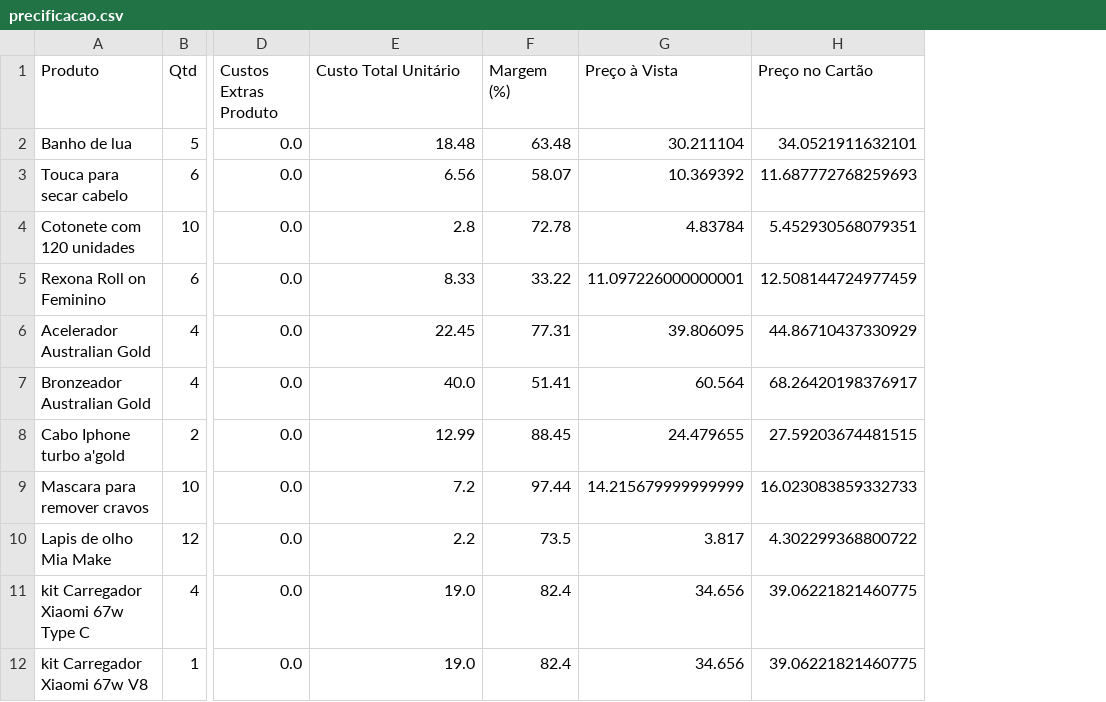
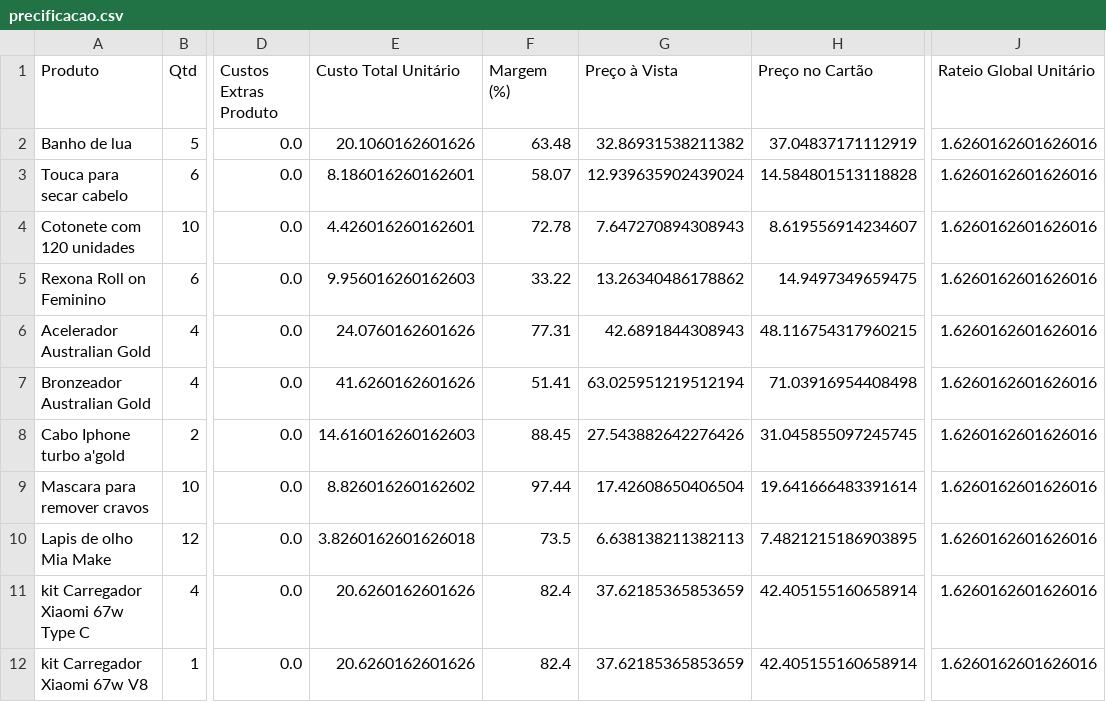
Before and after one commit to ribeiromendes5014-design/Precificar, a CSV file: precificacao.csv, drawn as a sheet; only a part is shown, gaps mark what is left out; the diff covers the shown part only; the diff names each change by its address in the sheet, - before the commit and + after, or states it on an @@ line.

Commit message:
♻️ Alteração automática na precificação

```diff
--- a/precificacao.csv
+++ b/precificacao.csv
+column J (Rateio Global Unitário), rows 2-12: all 1.6260162601626016
-E2 (Custo Total Unitário): 18.48
+E2 (Custo Total Unitário): 20.1060162601626
-G2 (Preço à Vista): 30.211104
+G2 (Preço à Vista): 32.86931538211382
-H2 (Preço no Cartão): 34.0521911632101
+H2 (Preço no Cartão): 37.04837171112919
-E3 (Custo Total Unitário): 6.56
+E3 (Custo Total Unitário): 8.186016260162601
-G3 (Preço à Vista): 10.369392
+G3 (Preço à Vista): 12.939635902439024
-H3 (Preço no Cartão): 11.687772768259693
+H3 (Preço no Cartão): 14.584801513118828
-E4 (Custo Total Unitário): 2.8
+E4 (Custo Total Unitário): 4.426016260162601
-G4 (Preço à Vista): 4.83784
+G4 (Preço à Vista): 7.647270894308943
-H4 (Preço no Cartão): 5.452930568079351
+H4 (Preço no Cartão): 8.619556914234607
-E5 (Custo Total Unitário): 8.33
+E5 (Custo Total Unitário): 9.956016260162603
-G5 (Preço à Vista): 11.097226000000001
+G5 (Preço à Vista): 13.26340486178862
-H5 (Preço no Cartão): 12.508144724977459
+H5 (Preço no Cartão): 14.9497349659475
-E6 (Custo Total Unitário): 22.45
+E6 (Custo Total Unitário): 24.0760162601626
-G6 (Preço à Vista): 39.806095
+G6 (Preço à Vista): 42.6891844308943
-H6 (Preço no Cartão): 44.86710437330929
+H6 (Preço no Cartão): 48.116754317960215
-E7 (Custo Total Unitário): 40.0
+E7 (Custo Total Unitário): 41.6260162601626
-G7 (Preço à Vista): 60.564
+G7 (Preço à Vista): 63.025951219512194
-H7 (Preço no Cartão): 68.26420198376917
+H7 (Preço no Cartão): 71.03916954408498
-E8 (Custo Total Unitário): 12.99
+E8 (Custo Total Unitário): 14.616016260162603
-G8 (Preço à Vista): 24.479655
+G8 (Preço à Vista): 27.543882642276426
-H8 (Preço no Cartão): 27.59203674481515
+H8 (Preço no Cartão): 31.045855097245745
-E9 (Custo Total Unitário): 7.2
+E9 (Custo Total Unitário): 8.826016260162602
-G9 (Preço à Vista): 14.215679999999999
+G9 (Preço à Vista): 17.42608650406504
-H9 (Preço no Cartão): 16.023083859332733
+H9 (Preço no Cartão): 19.641666483391614
-E10 (Custo Total Unitário): 2.2
+E10 (Custo Total Unitário): 3.8260162601626018
-G10 (Preço à Vista): 3.817
+G10 (Preço à Vista): 6.638138211382113
-H10 (Preço no Cartão): 4.302299368800722
+H10 (Preço no Cartão): 7.4821215186903895
-E11:E12 (Custo Total Unitário): 19.0
+E11:E12 (Custo Total Unitário): 20.6260162601626
-G11:G12 (Preço à Vista): 34.656
+G11:G12 (Preço à Vista): 37.62185365853659
-H11:H12 (Preço no Cartão): 39.06221821460775
+H11:H12 (Preço no Cartão): 42.405155160658914
```
Also changed, not shown: 63 edited cells elsewhere in this file.
